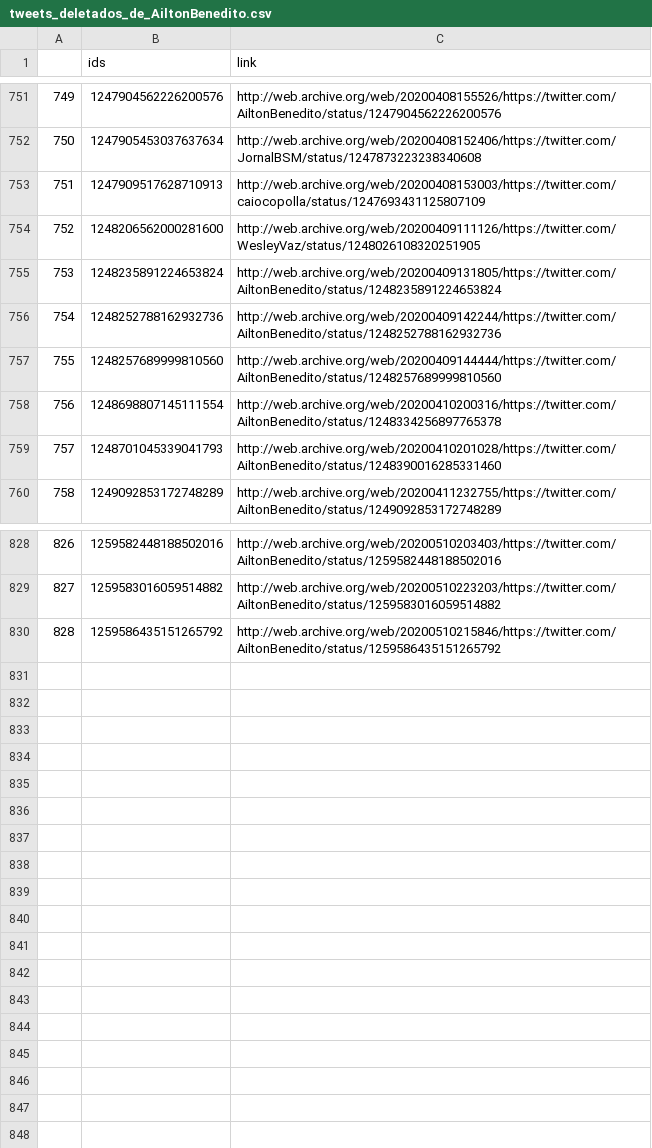
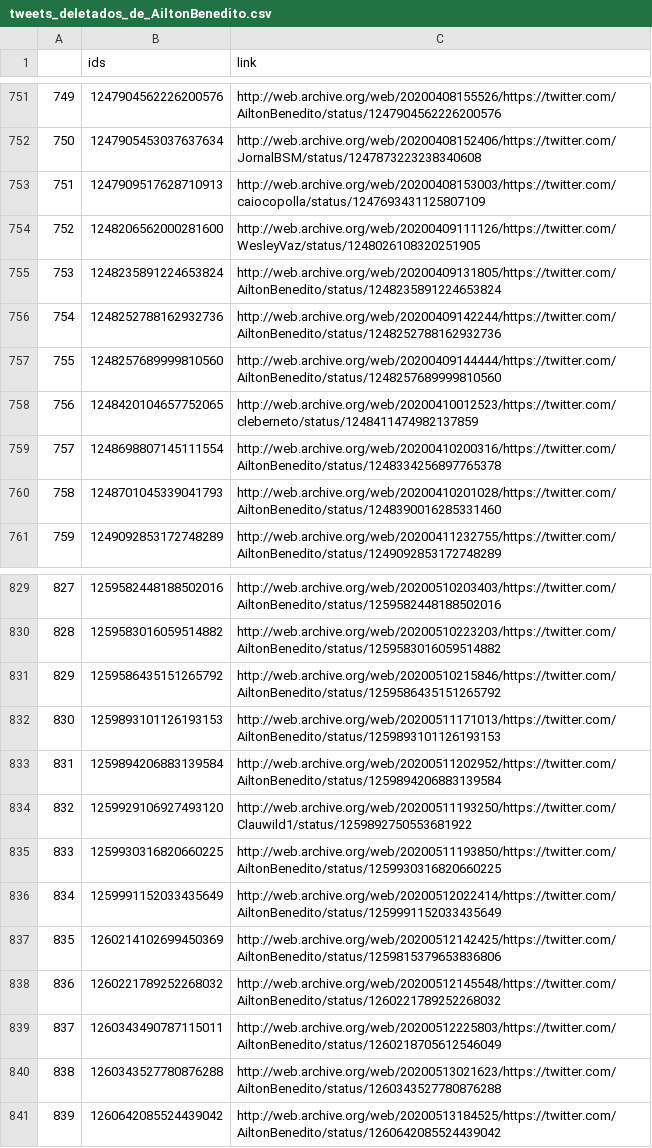
Before and after one commit to projeto7c0/7c0-core, a CSV file: csv/tweets_deletados_de_AiltonBenedito.csv, drawn as a sheet; only a part is shown, gaps mark what is left out; addresses are those after the commit; the diff names each change by its address in the sheet, - before the commit and + after, or states it on an @@ line.

```diff
--- a/csv/tweets_deletados_de_AiltonBenedito.csv
+++ b/csv/tweets_deletados_de_AiltonBenedito.csv
+row 758: 756 | 1248420104657752065 | http://web.archive.org/web/20200410012523/https://twitter.com/cleberneto/status/1248411474982137859
@@ column A renumbered between rows 759 and 831 @@
+row 832: 830 | 1259893101126193153 | http://web.archive.org/web/20200511171013/https://twitter.com/AiltonBenedito/status/1259893101126193153
+row 833: 831 | 1259894206883139584 | http://web.archive.org/web/20200511202952/https://twitter.com/AiltonBenedito/status/1259894206883139584
+row 834: 832 | 1259929106927493120 | http://web.archive.org/web/20200511193250/https://twitter.com/Clauwild1/status/1259892750553681922
+row 835: 833 | 1259930316820660225 | http://web.archive.org/web/20200511193850/https://twitter.com/AiltonBenedito/status/1259930316820660225
+row 836: 834 | 1259991152033435649 | http://web.archive.org/web/20200512022414/https://twitter.com/AiltonBenedito/status/1259991152033435649
+row 837: 835 | 1260214102699450369 | http://web.archive.org/web/20200512142425/https://twitter.com/AiltonBenedito/status/1259815379653836806
+row 838: 836 | 1260221789252268032 | http://web.archive.org/web/20200512145548/https://twitter.com/AiltonBenedito/status/1260221789252268032
+row 839: 837 | 1260343490787115011 | http://web.archive.org/web/20200512225803/https://twitter.com/AiltonBenedito/status/1260218705612546049
+row 840: 838 | 1260343527780876288 | http://web.archive.org/web/20200513021623/https://twitter.com/AiltonBenedito/status/1260343527780876288
+row 841: 839 | 1260642085524439042 | http://web.archive.org/web/20200513184525/https://twitter.com/AiltonBenedito/status/1260642085524439042
```
Also changed, not shown: csv/tweets_deletados_de_erikakokay.csv, csv/tweets_deletados_de_joicehasselmann.csv, 44 other files.
